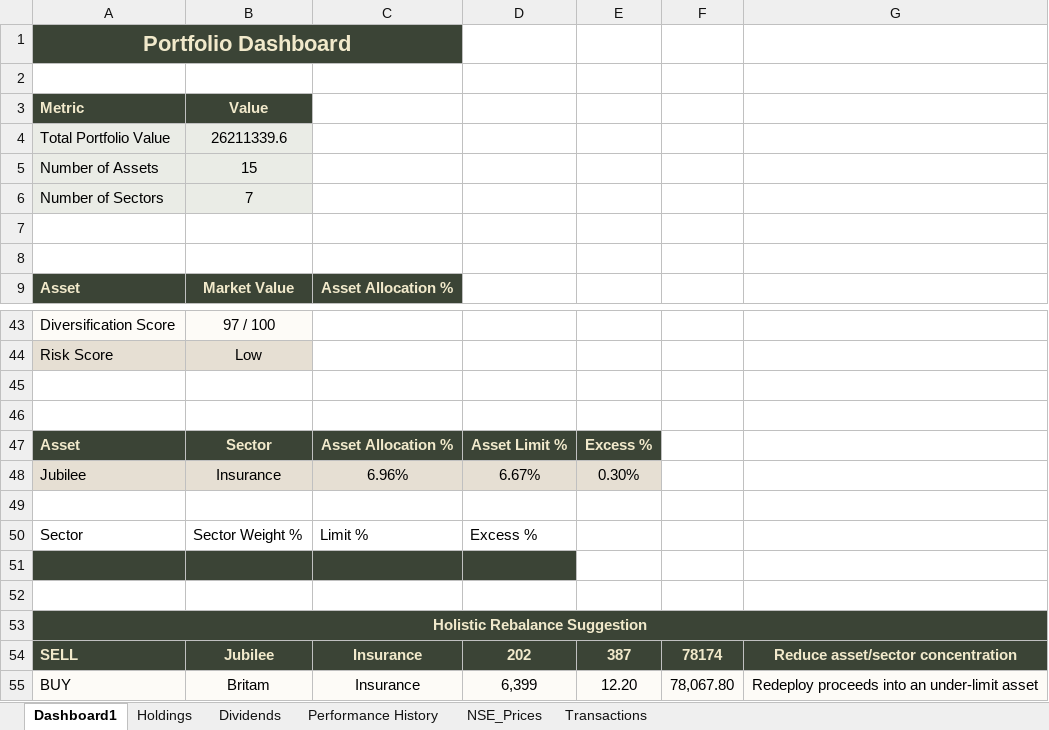
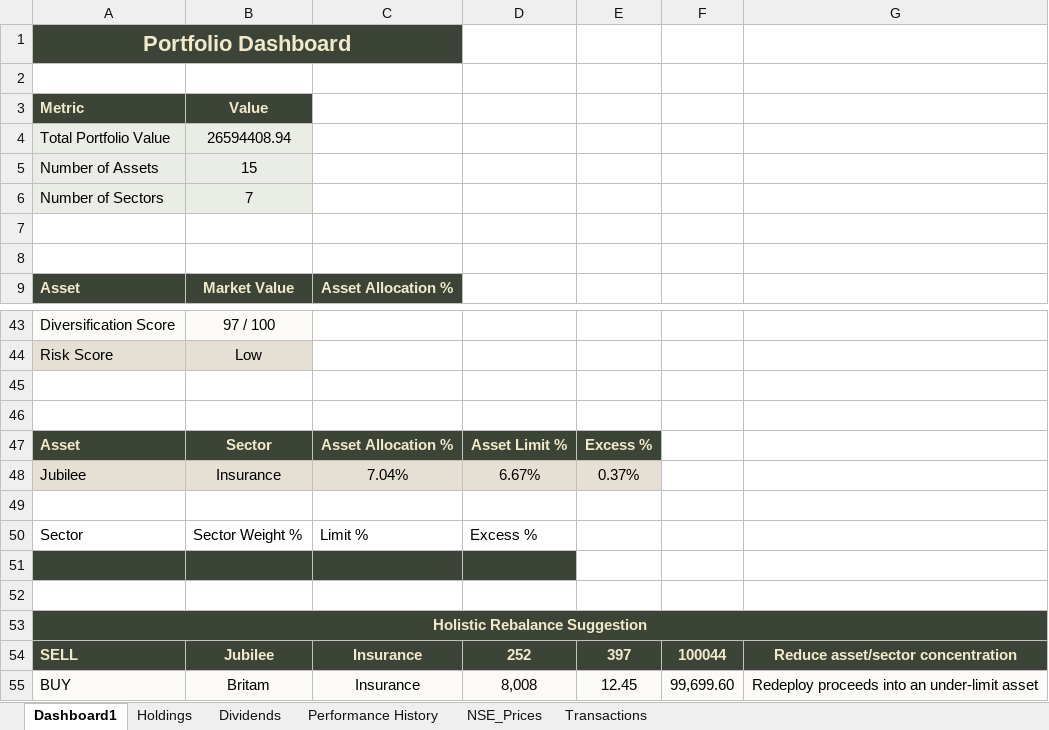
Before and after one commit to lawrenceowini/PortfolioTracker, an Excel workbook: reports/MyPortfolio_Tracker_Kenya_Dashboard_Output.xlsx, sheet Dashboard1, drawn as a sheet; only a part is shown, gaps mark what is left out; values as stored, in another font and other column widths than the file's, no borders; charts and pictures not drawn; the diff covers the shown part only; the diff names each change by its address in the sheet, - before the commit and + after, or states it on an @@ line.

Commit message:
Dashboard edits

```diff
--- a/reports/MyPortfolio_Tracker_Kenya_Dashboard_Output.xlsx (sheet Dashboard1)
+++ b/reports/MyPortfolio_Tracker_Kenya_Dashboard_Output.xlsx (sheet Dashboard1)
-B4: 26211339.6
+B4: 26594408.94
-C48: 6.96%
+C48: 7.04%
-E48: 0.30%
+E48: 0.37%
-D54: 202
+D54: 252
-E54: 387
+E54: 397
-F54: 78174
+F54: 100044
-D55: 6,399
+D55: 8,008
-E55: 12.20
+E55: 12.45
-F55: 78,067.80
+F55: 99,699.60
```
Also changed, not shown: 9 added rows, 9 removed rows and 13 edited cells elsewhere in this sheet, sheet Holdings, sheet Transactions, sheet NSE_Prices, sheet Dividends, sheet Performance History, reports/Lawrence_Client1_Kenya_Dashboard_Output.xlsx, 14 other files.
